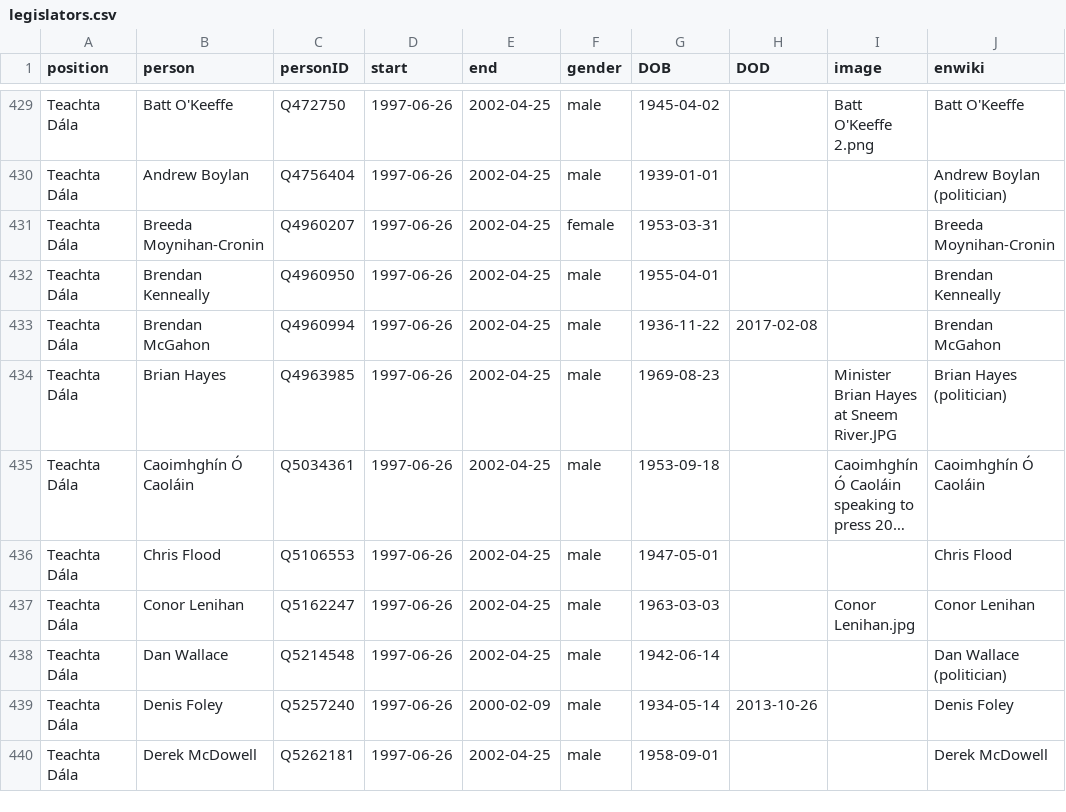
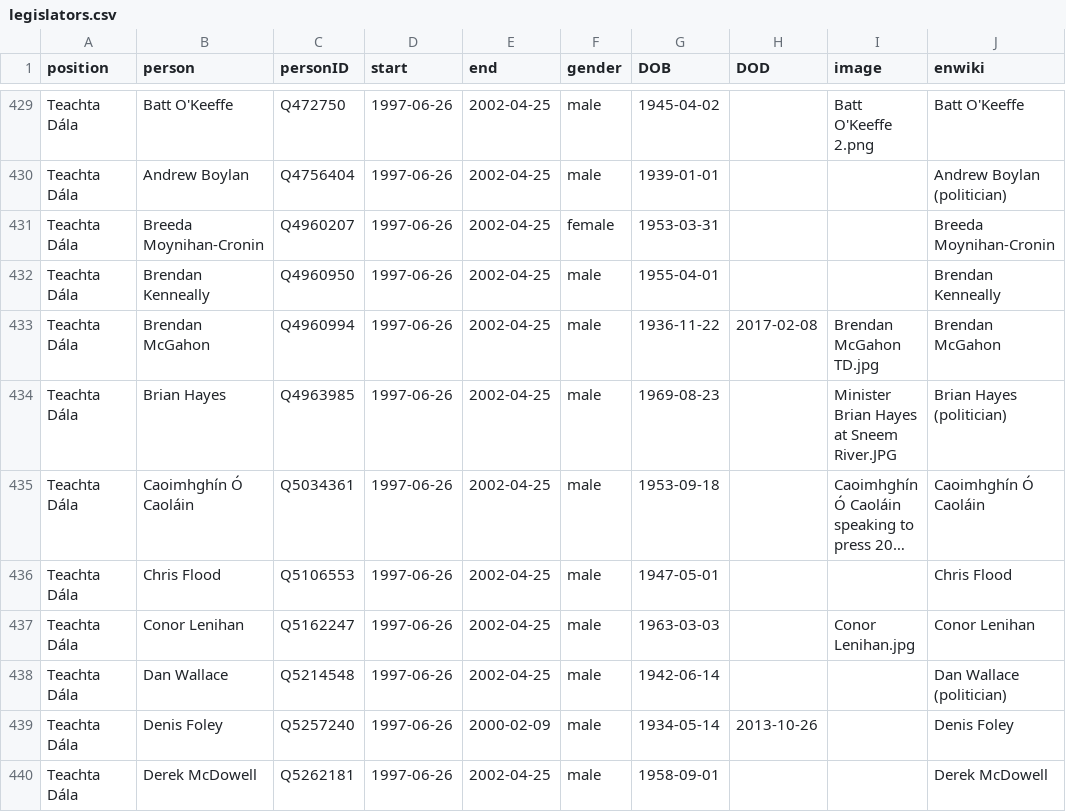
Before and after one commit to every-politician-scrapers/ireland-ministers, a CSV file: html/legislators.csv, drawn as a sheet; only a part is shown, gaps mark what is left out; long unchanged cells end in ….

Commit message:
PCB update

```diff
--- a/html/legislators.csv
+++ b/html/legislators.csv
@@ -432,3 +432,3 @@ Teachta Dála,Breeda Moynihan-Cronin,Q4960207,1997-06-26,2002-04-25,female,1953-
 Teachta Dála,Brendan Kenneally,Q4960950,1997-06-26,2002-04-25,male,1955-04-01,,,Brendan Kenneally
-Teachta Dála,Brendan McGahon,Q4960994,1997-06-26,2002-04-25,male,1936-11-22,2017-02-08,,Brendan McGahon
+Teachta Dála,Brendan McGahon,Q4960994,1997-06-26,2002-04-25,male,1936-11-22,2017-02-08,Brendan McGahon TD.jpg,Brendan McGahon
 Teachta Dála,Brian Hayes,Q4963985,1997-06-26,2002-04-25,male,1969-08-23,,Minister Brian Hayes at Sneem River.JPG,Brian Hayes (politician)
```
